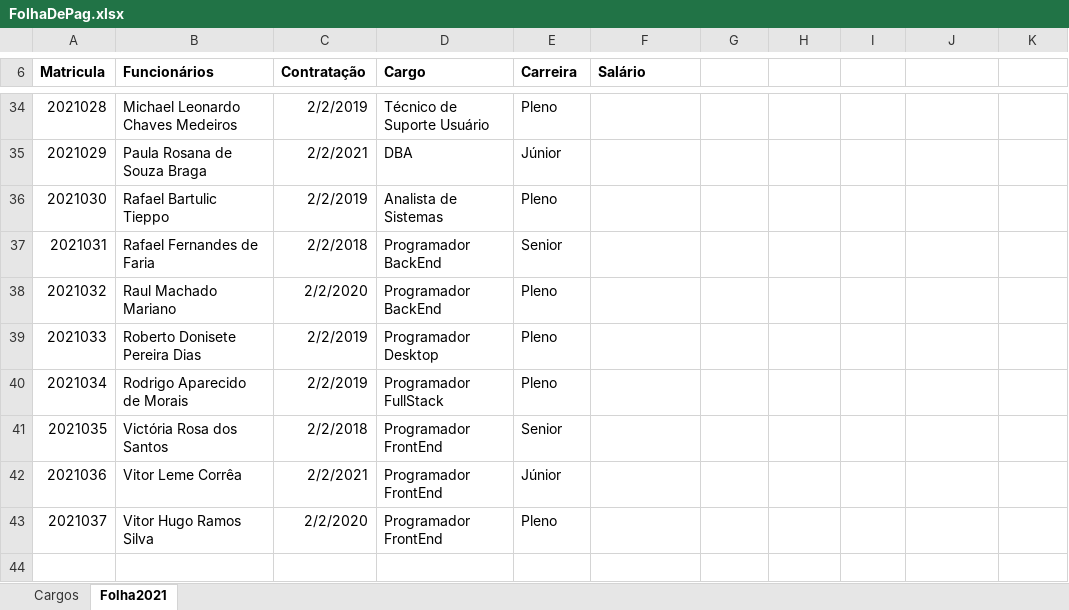
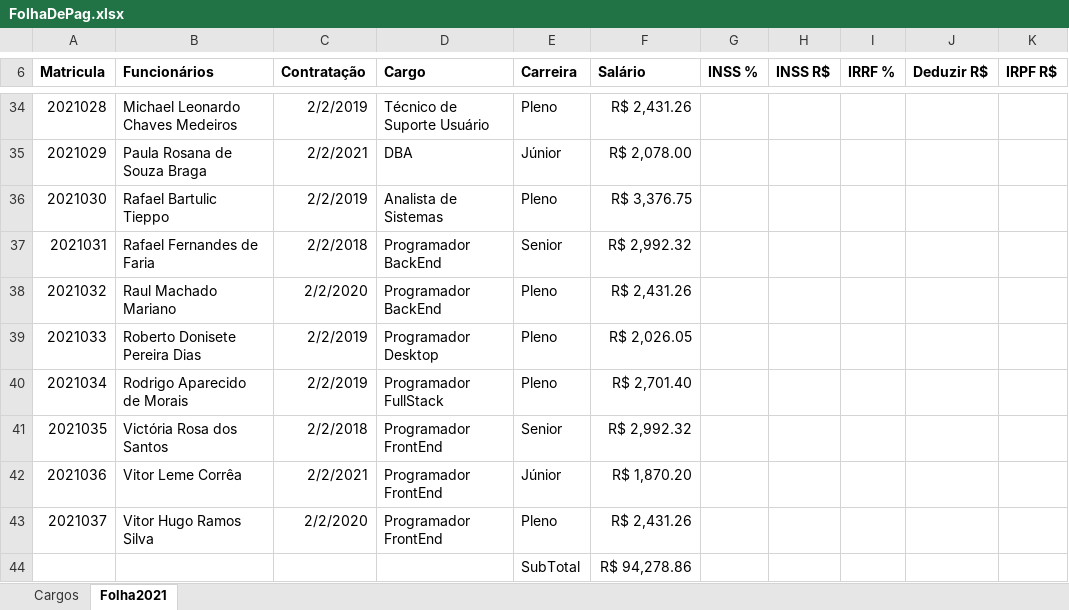
Before and after one commit to wellifabio/senai2021, an Excel workbook: 1des/sop/aula08/FolhaDePag.xlsx, sheet Folha2021, drawn as a sheet; only a part is shown, gaps mark what is left out; values as stored, in another font and other column widths than the file's, no borders; the diff covers the shown part only; the diff names each change by its address in the sheet, - before the commit and + after, or states it on an @@ line.

```diff
--- a/1des/sop/aula08/FolhaDePag.xlsx (sheet Folha2021)
+++ b/1des/sop/aula08/FolhaDePag.xlsx (sheet Folha2021)
-G6: (empty)
+G6: INSS %
-H6: (empty)
+H6: INSS R$
-I6: (empty)
+I6: IRRF %
-J6: (empty)
+J6: Deduzir R$
-K6: (empty)
+K6: IRPF R$
-F34 (Salário): (empty)
+F34 (Salário): R$ 2,431.26
-F35 (Salário): (empty)
+F35 (Salário): R$ 2,078.00
-F36 (Salário): (empty)
+F36 (Salário): R$ 3,376.75
-F37 (Salário): (empty)
+F37 (Salário): R$ 2,992.32
-F38 (Salário): (empty)
+F38 (Salário): R$ 2,431.26
-F39 (Salário): (empty)
+F39 (Salário): R$ 2,026.05
-F40 (Salário): (empty)
+F40 (Salário): R$ 2,701.40
-F41 (Salário): (empty)
+F41 (Salário): R$ 2,992.32
-F42 (Salário): (empty)
+F42 (Salário): R$ 1,870.20
-F43 (Salário): (empty)
+F43 (Salário): R$ 2,431.26
+row 44:  |  |  |  | SubTotal | R$ 94,278.86
```
Also changed, not shown: 27 edited cells elsewhere in this sheet.
